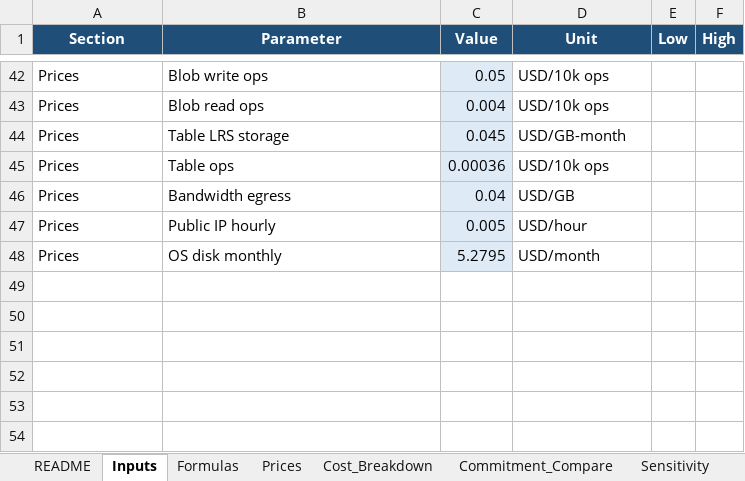
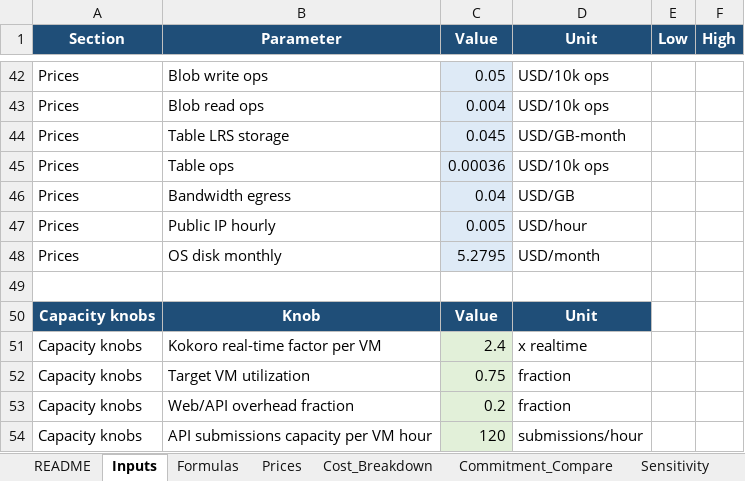
Before and after one commit to talktovishal/Podcast, an Excel workbook: exports/costs/azure-cost-model.xlsx, sheet Inputs, drawn as a sheet; only a part is shown, gaps mark what is left out; values as stored, in another font and other column widths than the file's, no borders; the diff names each change by its address in the sheet, - before the commit and + after, or states it on an @@ line.

```diff
--- a/exports/costs/azure-cost-model.xlsx (sheet Inputs)
+++ b/exports/costs/azure-cost-model.xlsx (sheet Inputs)
+row 49: (empty)
+row 50: Capacity knobs | Knob | Value | Unit
+row 51: Capacity knobs | Kokoro real-time factor per VM | 2.4 | x realtime
+row 52: Capacity knobs | Target VM utilization | 0.75 | fraction
+row 53: Capacity knobs | Web/API overhead fraction | 0.2 | fraction
+row 54: Capacity knobs | API submissions capacity per VM hour | 120 | submissions/hour
```
Also changed, not shown: sheet Formulas, sheet Prices, sheet Commitment_Compare, sheet Finance_Summary, sheet Cost_Breakdown, sheet README, 5 other files.
